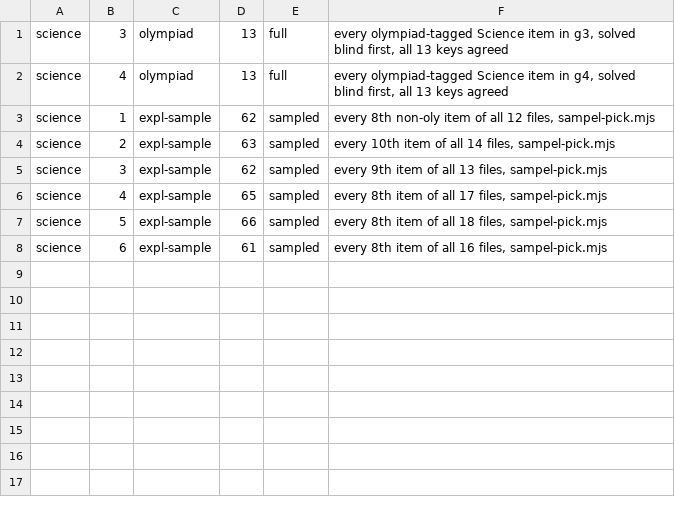
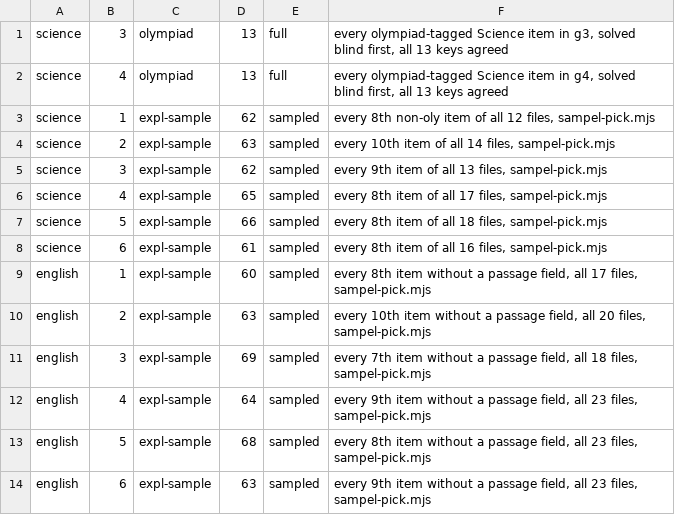
Before and after one commit to nabilafifahq/gatxel-20-kira, a TSV file: docs/verifikasi-materi-rincian/sampel.cov.tsv, drawn as a sheet.

```diff
--- a/docs/verifikasi-materi-rincian/sampel.cov.tsv
+++ b/docs/verifikasi-materi-rincian/sampel.cov.tsv
@@ -8 +8,7 @@ science	5	expl-sample	66	sampled	every 8th item of all 18 files, sampel-pick.mjs
 science	6	expl-sample	61	sampled	every 8th item of all 16 files, sampel-pick.mjs
+english	1	expl-sample	60	sampled	every 8th item without a passage field, all 17 files, sampel-pick.mjs
+english	2	expl-sample	63	sampled	every 10th item without a passage field, all 20 files, sampel-pick.mjs
+english	3	expl-sample	69	sampled	every 7th item without a passage field, all 18 files, sampel-pick.mjs
+english	4	expl-sample	64	sampled	every 9th item without a passage field, all 23 files, sampel-pick.mjs
+english	5	expl-sample	68	sampled	every 8th item without a passage field, all 23 files, sampel-pick.mjs
+english	6	expl-sample	63	sampled	every 9th item without a passage field, all 23 files, sampel-pick.mjs
```
Also changed, not shown: docs/verifikasi-materi-rincian/sampel.tsv, 13 other files.
